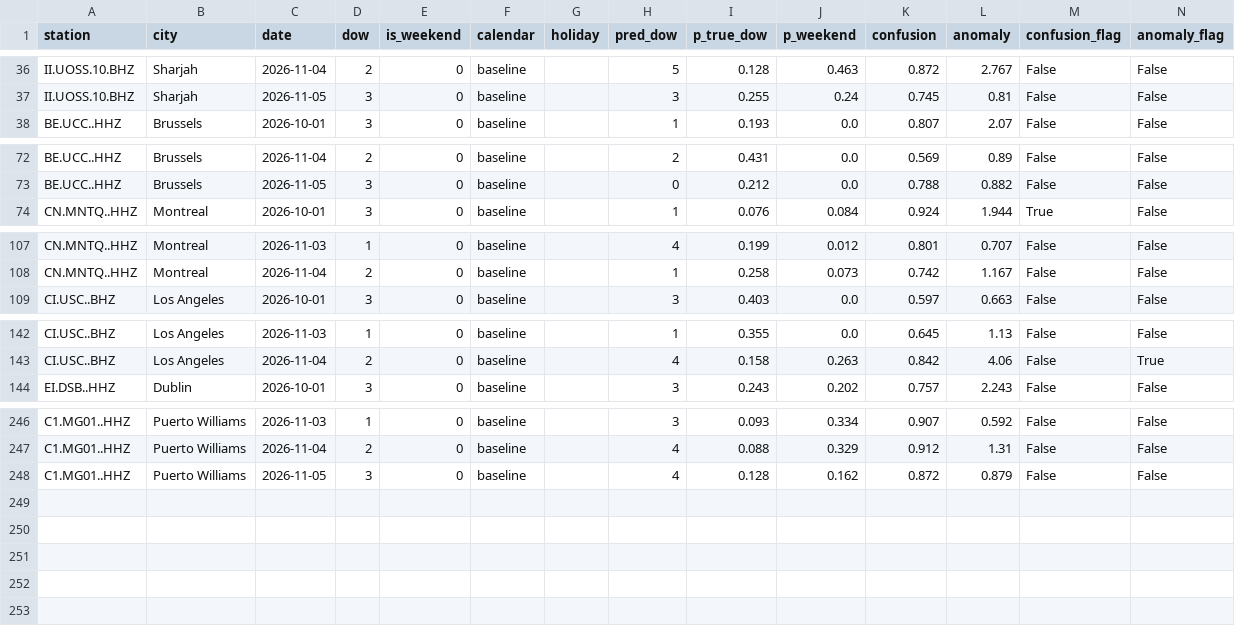
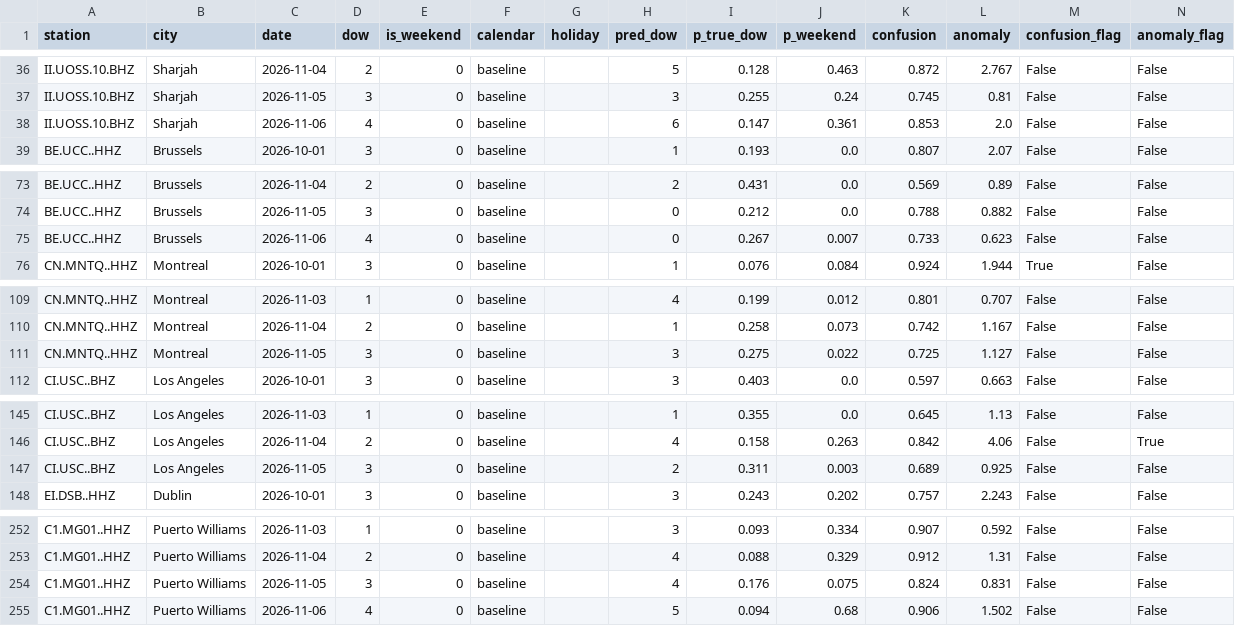
Before and after one commit to aaaditt/groundtruth, a CSV file: site/data/pulse_days.csv, drawn as a sheet; only a part is shown, gaps mark what is left out; the diff covers the shown part only.

```diff
--- a/site/data/pulse_days.csv
+++ b/site/data/pulse_days.csv
@@ -37,2 +37,3 @@ II.UOSS.10.BHZ,Sharjah,2026-11-04,2,0,baseline,,5,0.128,0.463,0.872,2.767,False,
 II.UOSS.10.BHZ,Sharjah,2026-11-05,3,0,baseline,,3,0.255,0.24,0.745,0.81,False,False
+II.UOSS.10.BHZ,Sharjah,2026-11-06,4,0,baseline,,6,0.147,0.361,0.853,2.0,False,False
 BE.UCC..HHZ,Brussels,2026-10-01,3,0,baseline,,1,0.193,0.0,0.807,2.07,False,False
@@ -73,2 +74,3 @@ BE.UCC..HHZ,Brussels,2026-11-04,2,0,baseline,,2,0.431,0.0,0.569,0.89,False,False
 BE.UCC..HHZ,Brussels,2026-11-05,3,0,baseline,,0,0.212,0.0,0.788,0.882,False,False
+BE.UCC..HHZ,Brussels,2026-11-06,4,0,baseline,,0,0.267,0.007,0.733,0.623,False,False
 CN.MNTQ..HHZ,Montreal,2026-10-01,3,0,baseline,,1,0.076,0.084,0.924,1.944,True,False
@@ -108,2 +110,3 @@ CN.MNTQ..HHZ,Montreal,2026-11-03,1,0,baseline,,4,0.199,0.012,0.801,0.707,False,F
 CN.MNTQ..HHZ,Montreal,2026-11-04,2,0,baseline,,1,0.258,0.073,0.742,1.167,False,False
+CN.MNTQ..HHZ,Montreal,2026-11-05,3,0,baseline,,3,0.275,0.022,0.725,1.127,False,False
 CI.USC..BHZ,Los Angeles,2026-10-01,3,0,baseline,,3,0.403,0.0,0.597,0.663,False,False
@@ -143,2 +146,3 @@ CI.USC..BHZ,Los Angeles,2026-11-03,1,0,baseline,,1,0.355,0.0,0.645,1.13,False,Fa
 CI.USC..BHZ,Los Angeles,2026-11-04,2,0,baseline,,4,0.158,0.263,0.842,4.06,False,True
+CI.USC..BHZ,Los Angeles,2026-11-05,3,0,baseline,,2,0.311,0.003,0.689,0.925,False,False
 EI.DSB..HHZ,Dublin,2026-10-01,3,0,baseline,,3,0.243,0.202,0.757,2.243,False,False
@@ -247,2 +253,3 @@ C1.MG01..HHZ,Puerto Williams,2026-11-03,1,0,baseline,,3,0.093,0.334,0.907,0.592,
 C1.MG01..HHZ,Puerto Williams,2026-11-04,2,0,baseline,,4,0.088,0.329,0.912,1.31,False,False
-C1.MG01..HHZ,Puerto Williams,2026-11-05,3,0,baseline,,4,0.128,0.162,0.872,0.879,False,False
+C1.MG01..HHZ,Puerto Williams,2026-11-05,3,0,baseline,,4,0.176,0.075,0.824,0.831,False,False
+C1.MG01..HHZ,Puerto Williams,2026-11-06,4,0,baseline,,5,0.094,0.68,0.906,1.502,False,False
```
Also changed, not shown: 2 added rows elsewhere in this file, 1 other file.
